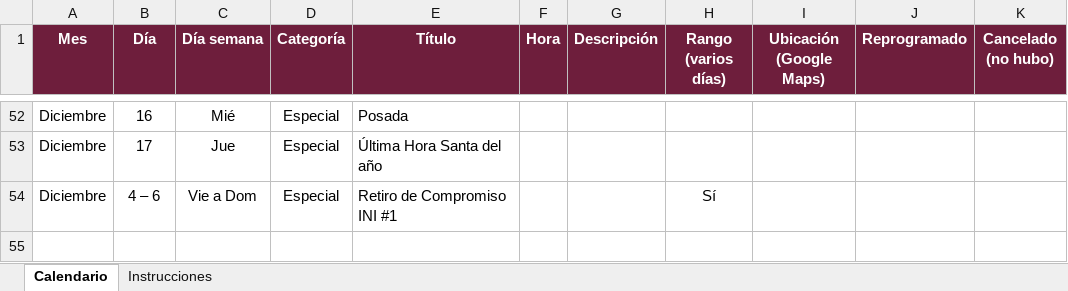
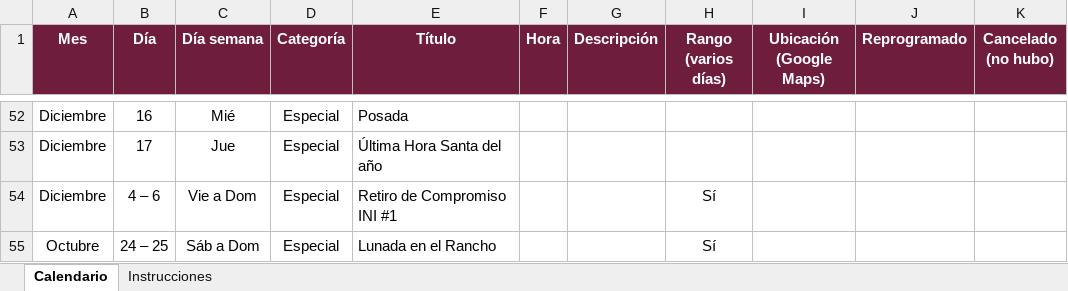
Before and after one commit to arqenriquez/el-vive-calendario-comunidad, an Excel workbook: datos/calendario-el-vive.xlsx, sheet Calendario, drawn as a sheet; only a part is shown, gaps mark what is left out; values as stored, in another font and other column widths than the file's, no borders; the diff names each change by its address in the sheet, - before the commit and + after, or states it on an @@ line.

```diff
--- a/datos/calendario-el-vive.xlsx (sheet Calendario)
+++ b/datos/calendario-el-vive.xlsx (sheet Calendario)
+row 55: Octubre | 24 – 25 | Sáb a Dom | Especial | Lunada en el Rancho |  |  | Sí
```
Also changed, not shown: 3 other files.
